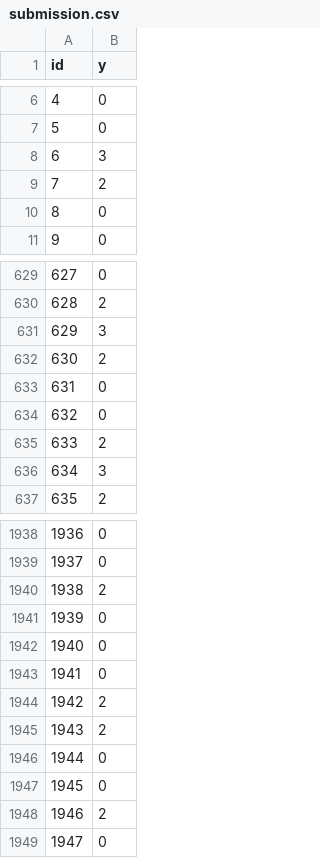
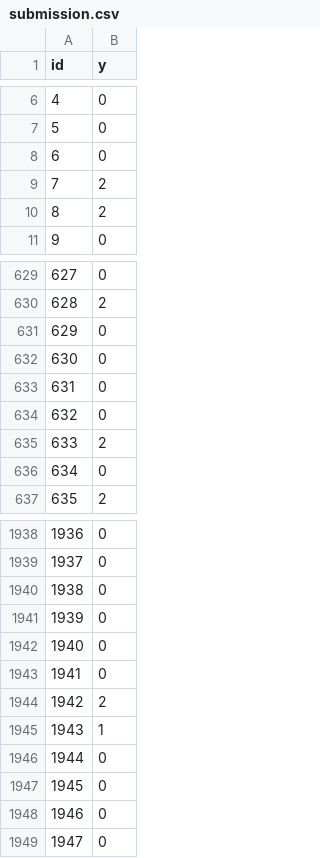
Before and after one commit to RamonKaspar/Advanced-ML-Projects, a CSV file: Project2/submission.csv, drawn as a sheet; only a part is shown, gaps mark what is left out; the diff covers the shown part only.

```diff
--- a/Project2/submission.csv
+++ b/Project2/submission.csv
@@ -7,5 +7,5 @@ id,y
 5,0
-6,3
+6,0
 7,2
-8,0
+8,2
 9,0
@@ -630,4 +630,4 @@ id,y
 628,2
-629,3
-630,2
+629,0
+630,0
 631,0
@@ -635,3 +635,3 @@ id,y
 633,2
-634,3
+634,0
 635,2
@@ -1939,3 +1939,3 @@ id,y
 1937,0
-1938,2
+1938,0
 1939,0
@@ -1944,6 +1944,6 @@ id,y
 1942,2
-1943,2
+1943,1
 1944,0
 1945,0
-1946,2
+1946,0
 1947,0
```
Also changed, not shown: 132 edited cells elsewhere in this file, 4 other files.
